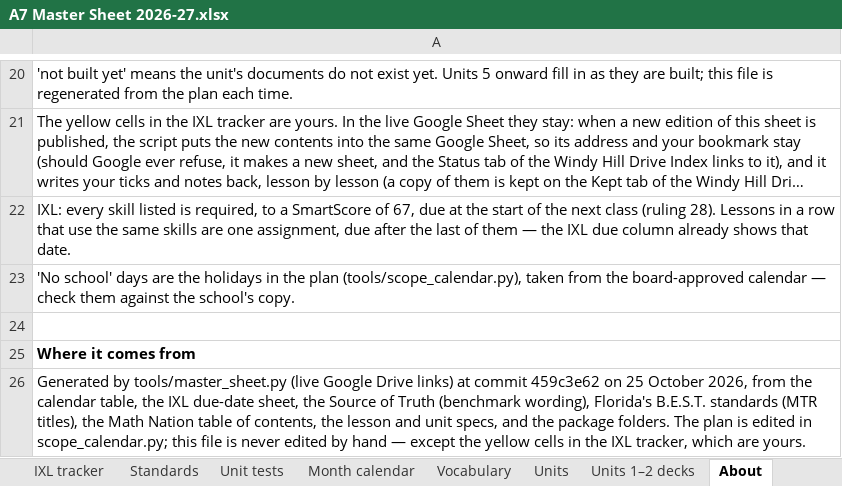
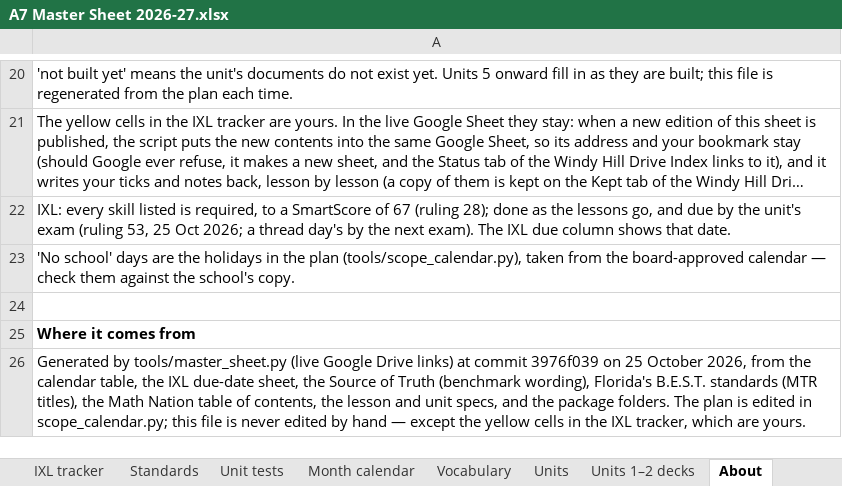
Before and after one commit to croix18/croix18-windy-hill-a7, an Excel workbook: a7/reference/A7 Master Sheet 2026-27.xlsx, sheet About, drawn as a sheet; only a part is shown, gaps mark what is left out; long unchanged cells end in …; values as stored, in another font and other column widths than the file's, no borders; the diff names each change by its address in the sheet, - before the commit and + after, or states it on an @@ line.

```diff
--- a/a7/reference/A7 Master Sheet 2026-27.xlsx (sheet About)
+++ b/a7/reference/A7 Master Sheet 2026-27.xlsx (sheet About)
-A22: …SmartScore of 67, due at the start of the next class (ruling 28). Lessons in a row that use the same skills are one assignment, due after the last of them — the IXL due column already shows that…
+A22: …SmartScore of 67 (ruling 28); done as the lessons go, and due by the unit's exam (ruling 53, 25 Oct 2026; a thread day's by the next exam). The IXL due column shows that…
-A26: …at commit 459c3e62 on 25…
+A26: …at commit 3976f039 on 25…
```
Also changed, not shown: sheet Today, 1 other file.
